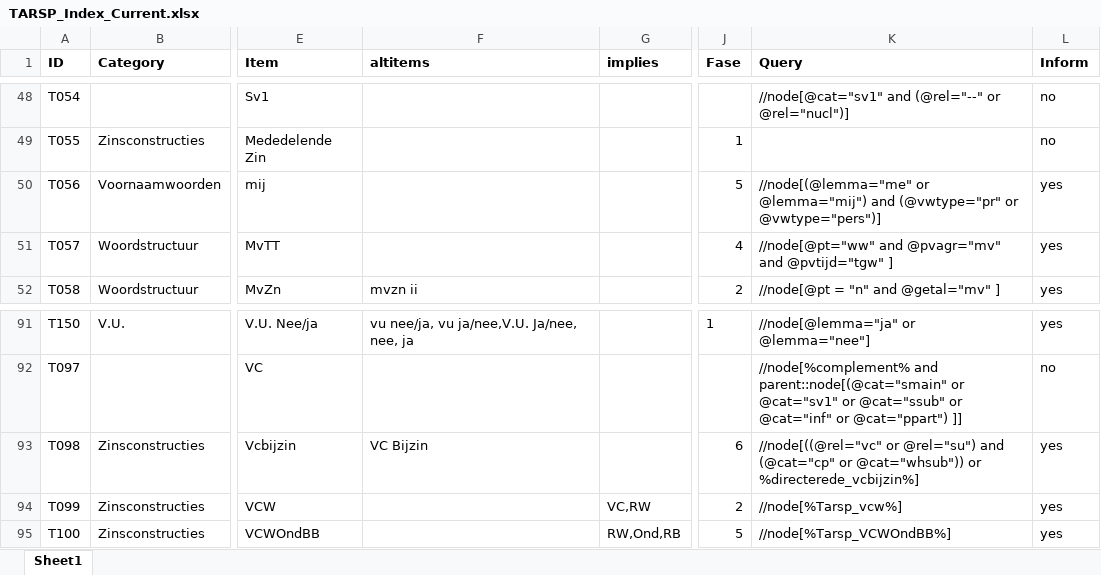
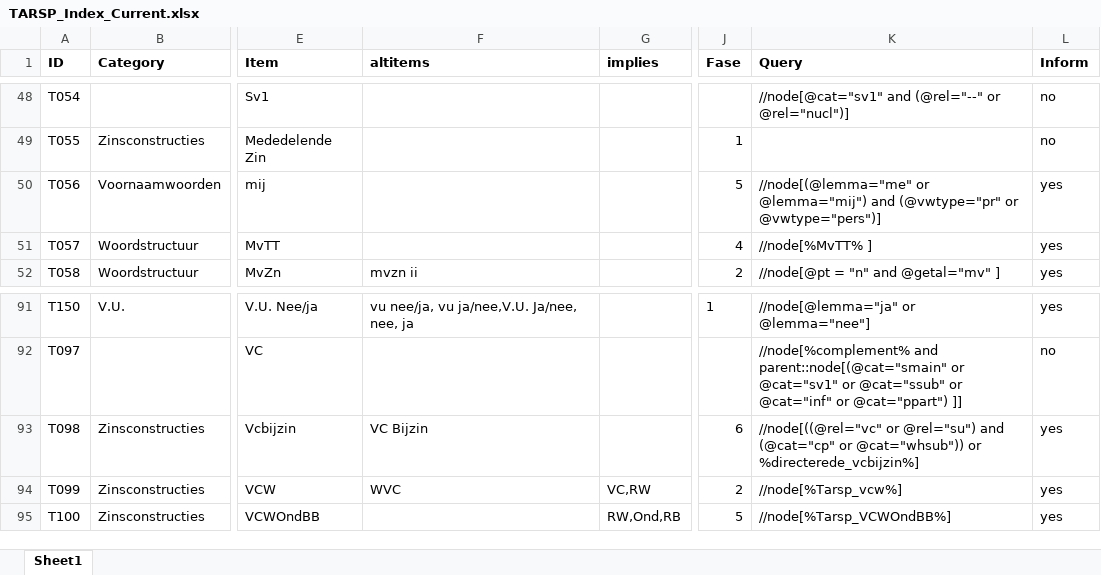
Before and after one commit to UUDigitalHumanitieslab/sastadev, an Excel workbook: src/sastadev/data/methods/TARSP_Index_Current.xlsx, sheet Sheet1, drawn as a sheet; only a part is shown, gaps mark what is left out; values as stored, in another font and other column widths than the file's, no borders; the diff names each change by its address in the sheet, - before the commit and + after, or states it on an @@ line.

Commit message:
Tarsp HwwZ and Kop update; NLtypes V1

```diff
--- a/src/sastadev/data/methods/TARSP_Index_Current.xlsx (sheet Sheet1)
+++ b/src/sastadev/data/methods/TARSP_Index_Current.xlsx (sheet Sheet1)
-K51 (Query): //node[@pt="ww" and @pvagr="mv" and @pvtijd="tgw" ]
+K51 (Query): //node[%MvTT% ]
-F94 (altitems): (empty)
+F94 (altitems): WVC
```
Also changed, not shown: 10 other files.
